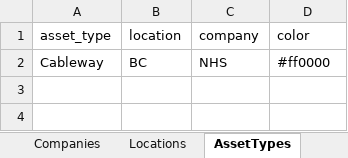
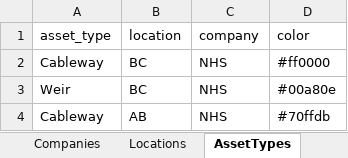
Before and after one commit to JustinRaoECCC/nhs-infrastructure-map-electron, an Excel workbook: data/lookups.xlsx, sheet AssetTypes, drawn as a sheet; values as stored, in another font and other column widths than the file's, no borders; the diff names each change by its address in the sheet, - before the commit and + after, or states it on an @@ line.

```diff
--- a/data/lookups.xlsx (sheet AssetTypes)
+++ b/data/lookups.xlsx (sheet AssetTypes)
+row 3: Weir | BC | NHS | #00a80e
+row 4: Cableway | AB | NHS | #70ffdb
```
Also changed, not shown: sheet Locations, data/locations/BC.xlsx, 8 other files.
